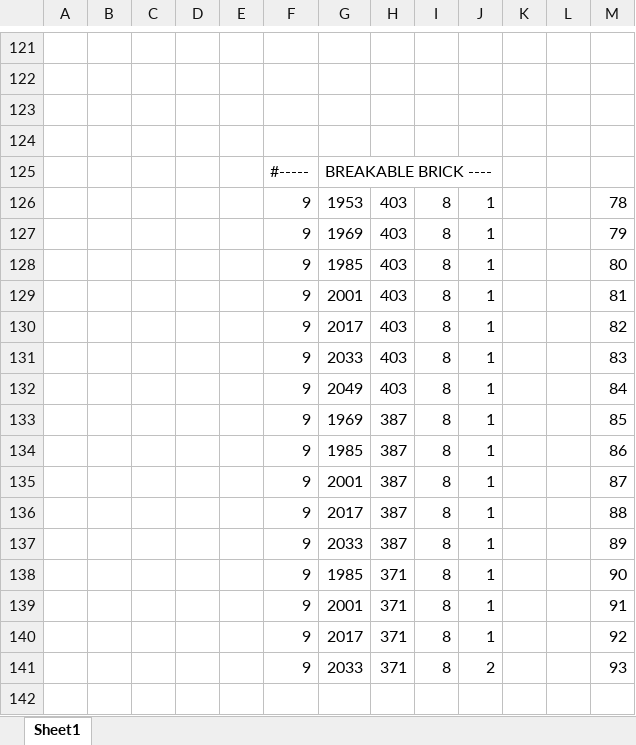
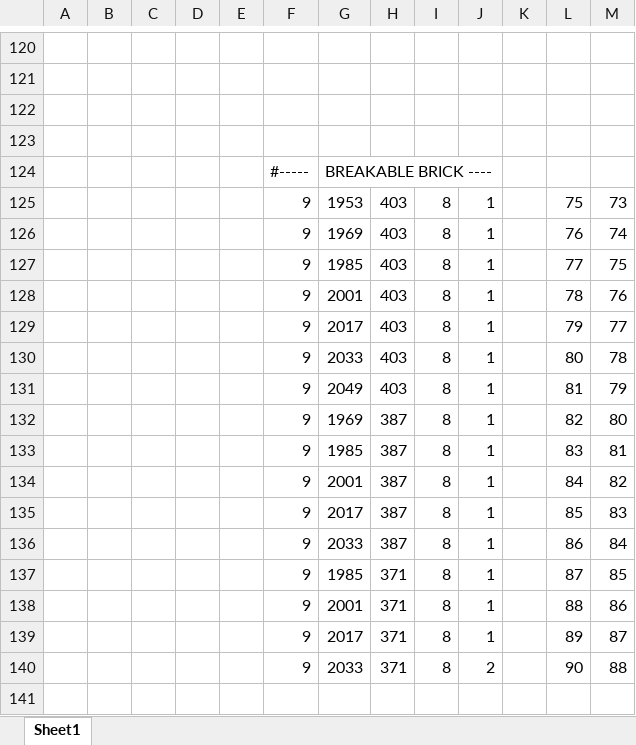
Before and after one commit to 18521542/Super_Mario_Bros3, an Excel workbook: Super_Mario_Bros3/SpacePartioning/Map1-1/ObjectID_Data.xlsx, sheet Sheet1, drawn as a sheet; only a part is shown, gaps mark what is left out; values as stored, in another font and other column widths than the file's, no cell formats; addresses are those after the commit; the diff covers the shown part only; the diff names each change by its address in the sheet, - before the commit and + after, or states it on an @@ line.

```diff
--- a/Super_Mario_Bros3/SpacePartioning/Map1-1/ObjectID_Data.xlsx (sheet Sheet1)
+++ b/Super_Mario_Bros3/SpacePartioning/Map1-1/ObjectID_Data.xlsx (sheet Sheet1)
-L125: (empty)
+L125: 75
-M125: 78
+M125: 73
-L126: (empty)
+L126: 76
-M126: 79
+M126: 74
-L127: (empty)
+L127: 77
-M127: 80
+M127: 75
-L128: (empty)
+L128: 78
-M128: 81
+M128: 76
-L129: (empty)
+L129: 79
-M129: 82
+M129: 77
-L130: (empty)
+L130: 80
-M130: 83
+M130: 78
-L131: (empty)
+L131: 81
-M131: 84
+M131: 79
-L132: (empty)
+L132: 82
-M132: 85
+M132: 80
-L133: (empty)
+L133: 83
-M133: 86
+M133: 81
-L134: (empty)
+L134: 84
-M134: 87
+M134: 82
-L135: (empty)
+L135: 85
-M135: 88
+M135: 83
-L136: (empty)
+L136: 86
-M136: 89
+M136: 84
-L137: (empty)
+L137: 87
-M137: 90
+M137: 85
-L138: (empty)
+L138: 88
-M138: 91
+M138: 86
-L139: (empty)
+L139: 89
-M139: 92
+M139: 87
-L140: (empty)
+L140: 90
-M140: 93
+M140: 88
```
Also changed, not shown: 10 added rows, 7 removed rows and 296 edited cells elsewhere in this sheet, cell formats, 6 other files.
